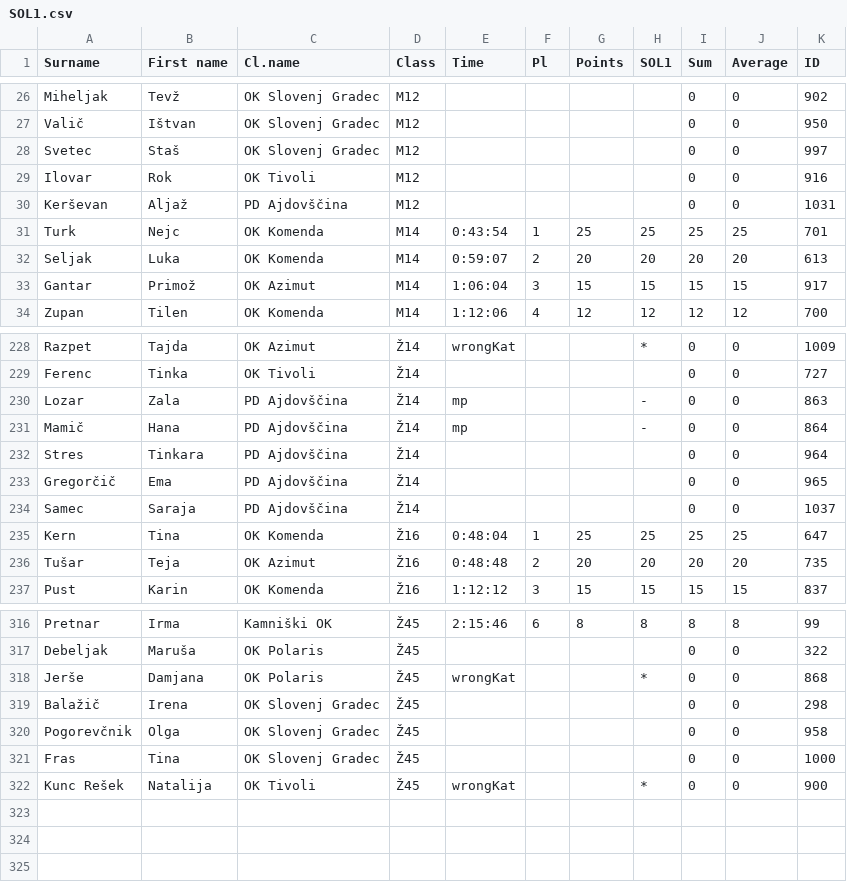
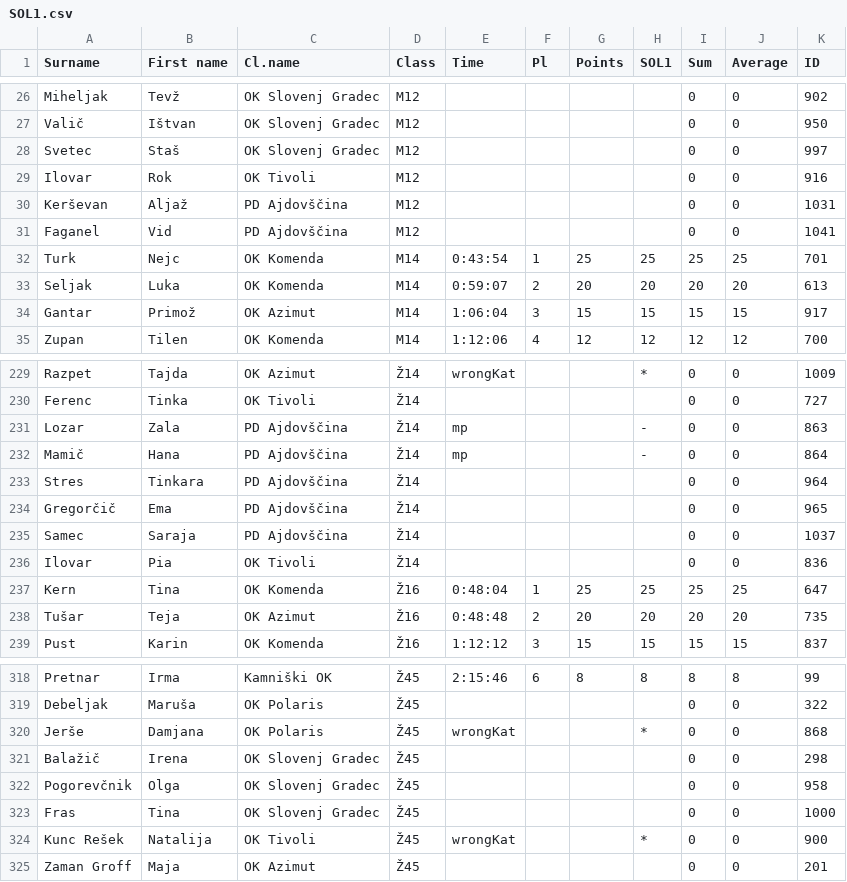
Before and after one commit to OZS-IT/SOL, a CSV file: Resna stanja/SOL1.csv, drawn as a sheet; only a part is shown, gaps mark what is left out.

```diff
--- a/Resna stanja/SOL1.csv
+++ b/Resna stanja/SOL1.csv
@@ -30,2 +30,3 @@ Ilovar;Rok;OK Tivoli;M12;;;;;0;0;916
 Kerševan;Aljaž;PD Ajdovščina;M12;;;;;0;0;1031
+Faganel;Vid;PD Ajdovščina;M12;;;;;0;0;1041
 Turk;Nejc;OK Komenda;M14;0:43:54;1;25;25;25;25;701
@@ -234,2 +235,3 @@ Gregorčič;Ema;PD Ajdovščina;Ž14;;;;;0;0;965
 Samec;Saraja;PD Ajdovščina;Ž14;;;;;0;0;1037
+Ilovar;Pia;OK Tivoli;Ž14;;;;;0;0;836
 Kern;Tina;OK Komenda;Ž16;0:48:04;1;25;25;25;25;647
@@ -322 +324,2 @@ Fras;Tina;OK Slovenj Gradec;Ž45;;;;;0;0;1000
 Kunc Rešek;Natalija;OK Tivoli;Ž45;wrongKat;;;*;0;0;900
+Zaman Groff;Maja;OK Azimut;Ž45;;;;;0;0;201
```
Also changed, not shown: Stanja racunana/SOL1.csv, 9 other files.
